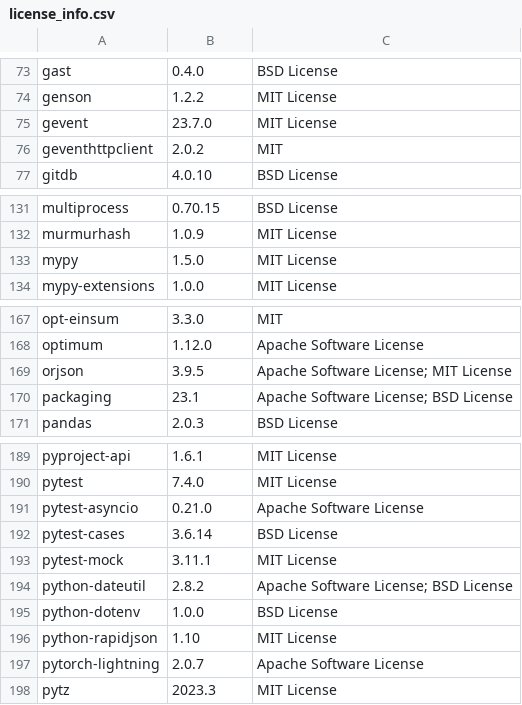
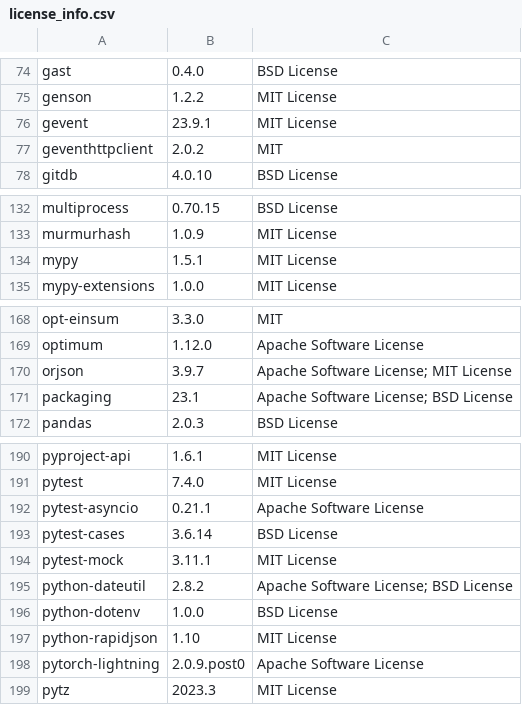
Before and after one commit to SeldonIO/MLServer, a CSV file: licenses/license_info.csv, drawn as a sheet; only a part is shown, gaps mark what is left out; the diff covers the shown part only.

```diff
--- a/licenses/license_info.csv
+++ b/licenses/license_info.csv
@@ -74,3 +75,3 @@
 "genson","1.2.2","MIT License"
-"gevent","23.7.0","MIT License"
+"gevent","23.9.1","MIT License"
 "geventhttpclient","2.0.2","MIT"
@@ -132,3 +133,3 @@
 "murmurhash","1.0.9","MIT License"
-"mypy","1.5.0","MIT License"
+"mypy","1.5.1","MIT License"
 "mypy-extensions","1.0.0","MIT License"
@@ -168,3 +169,3 @@
 "optimum","1.12.0","Apache Software License"
-"orjson","3.9.5","Apache Software License; MIT License"
+"orjson","3.9.7","Apache Software License; MIT License"
 "packaging","23.1","Apache Software License; BSD License"
@@ -190,3 +191,3 @@
 "pytest","7.4.0","MIT License"
-"pytest-asyncio","0.21.0","Apache Software License"
+"pytest-asyncio","0.21.1","Apache Software License"
 "pytest-cases","3.6.14","BSD License"
@@ -196,3 +197,3 @@
 "python-rapidjson","1.10","MIT License"
-"pytorch-lightning","2.0.7","Apache Software License"
+"pytorch-lightning","2.0.9.post0","Apache Software License"
 "pytz","2023.3","MIT License"
```
Also changed, not shown: 1 added row and 8 edited cells elsewhere in this file, licenses/license_info.no_versions.csv, 1 other file.
